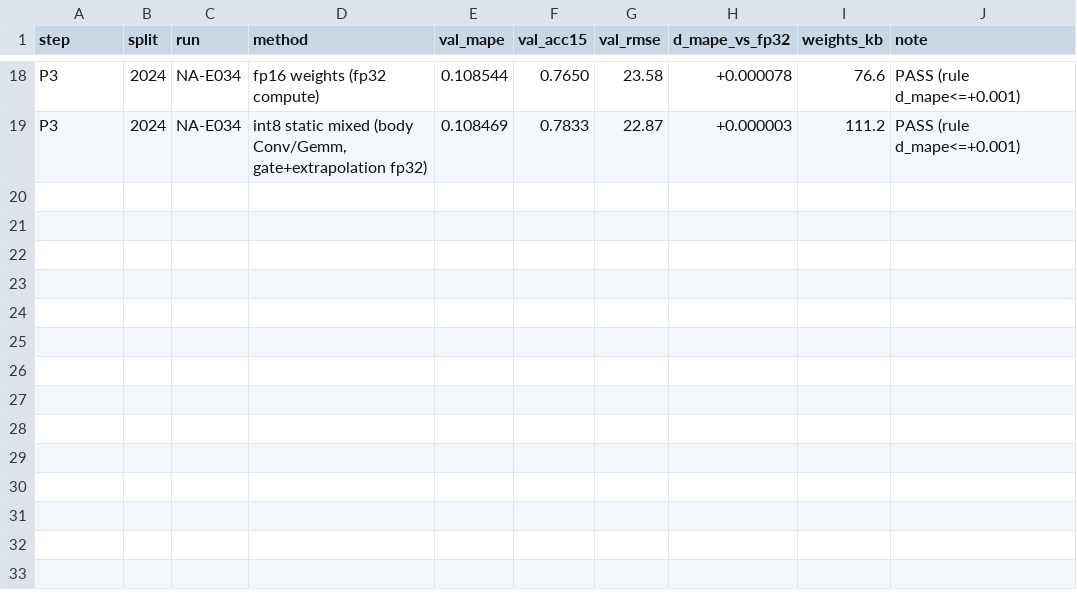
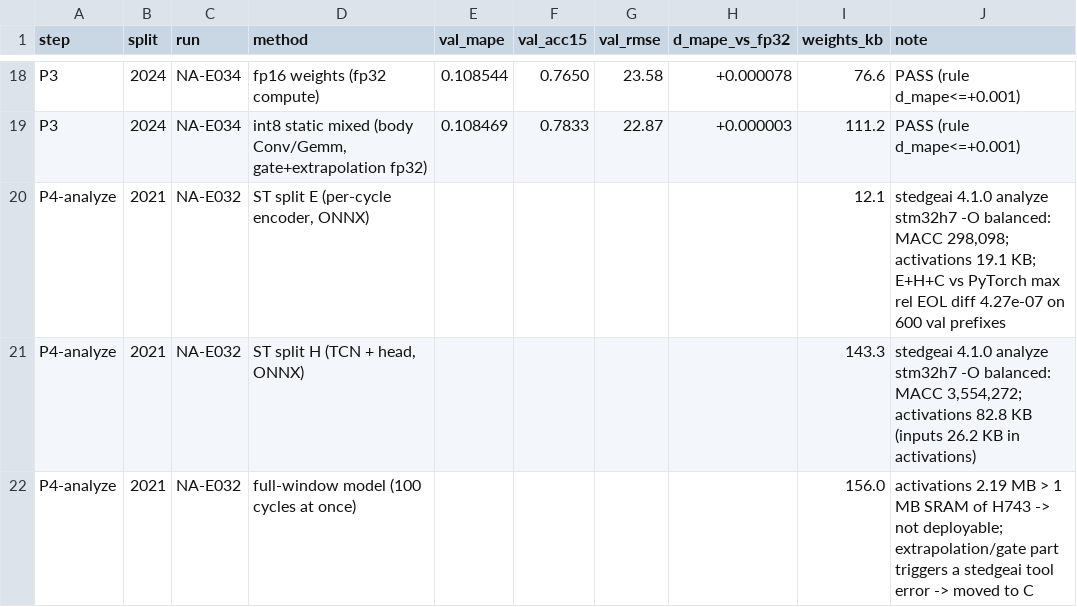
Before and after one commit to Thanhthuii24/auto_na-ion, a TSV file: phase3/results_tinyml.tsv, drawn as a sheet; only a part is shown, gaps mark what is left out; the diff names each change by its address in the sheet, - before the commit and + after, or states it on an @@ line.

Commit message:
Phase 3 board step A/A2: ST-compatible split (E + H + C), analyze on stm32h7

```diff
--- a/phase3/results_tinyml.tsv
+++ b/phase3/results_tinyml.tsv
+row 20: P4-analyze | 2021 | NA-E032 | ST split E (per-cycle encoder, ONNX) |  |  |  |  | 12.1 | stedgeai 4.1.0 analyze stm32h7 -O balanced: MACC 298,098; activations 19.1 KB; E+H+C vs PyTorch max rel EOL diff 4.27e-07 on 600 val prefixes
+row 21: P4-analyze | 2021 | NA-E032 | ST split H (TCN + head, ONNX) |  |  |  |  | 143.3 | stedgeai 4.1.0 analyze stm32h7 -O balanced: MACC 3,554,272; activations 82.8 KB (inputs 26.2 KB in activations)
+row 22: P4-analyze | 2021 | NA-E032 | full-window model (100 cycles at once) |  |  |  |  | 156.0 | activations 2.19 MB > 1 MB SRAM of H743 -> not deployable; extrapolation/gate part triggers a stedgeai tool error -> moved to C
```
Also changed, not shown: 4 other files.
